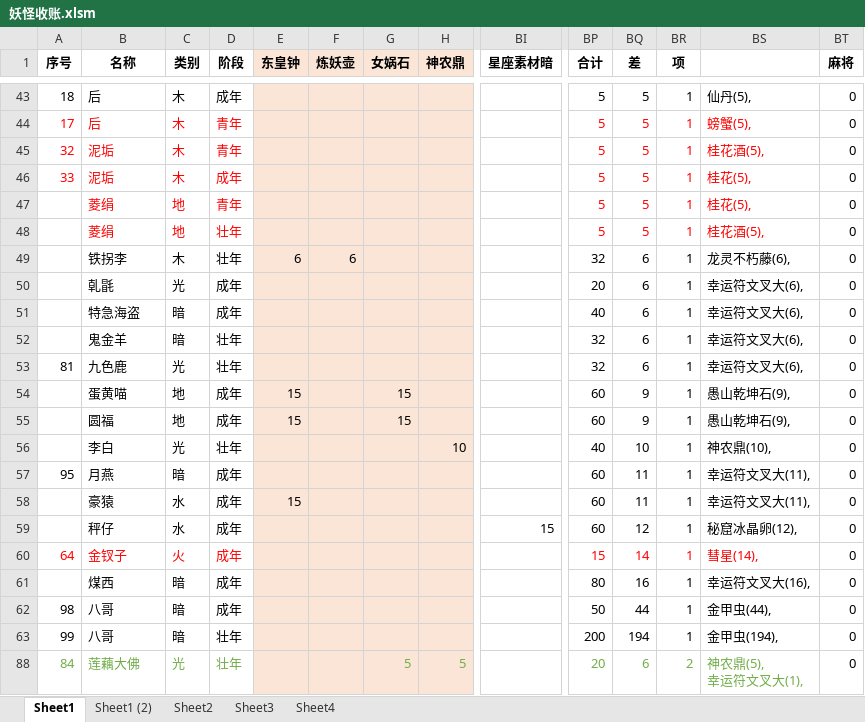
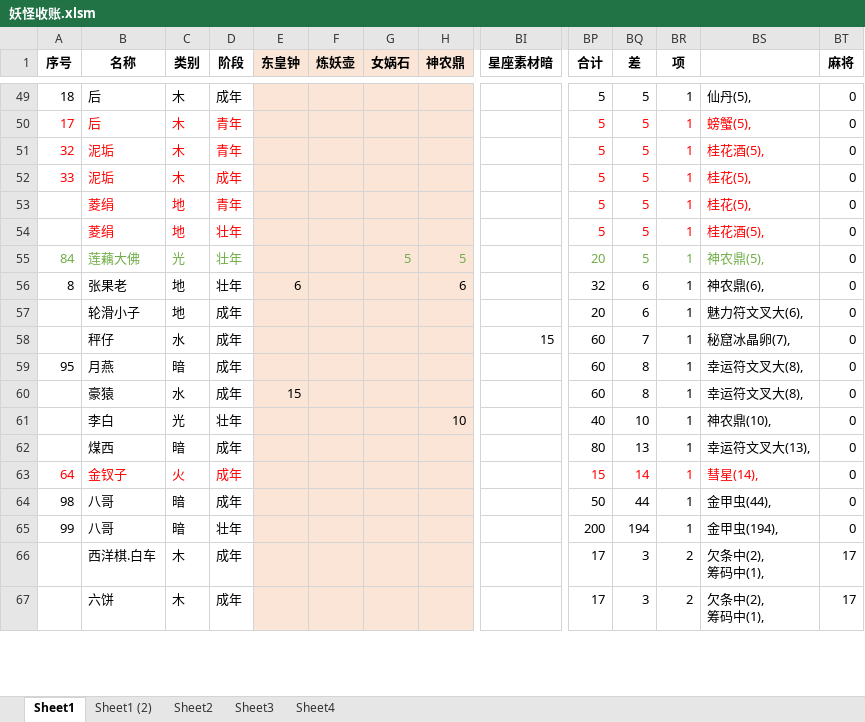
Before and after one commit to yue412/MonsterBook, an Excel workbook: bin/妖怪收账.xlsm, sheet Sheet1, drawn as a sheet; only a part is shown, gaps mark what is left out; values as stored, in another font and other column widths than the file's, no borders; charts and pictures and conditional formats not drawn; removed rows and columns are numbered as before the commit, all else as after; rows hold the shown columns only; ↵ is a line break in a cell; the diff covers the shown part only; the diff names each change by its address in the sheet, - before the commit and + after, or states it on an @@ line.

```diff
--- a/bin/妖怪收账.xlsm (sheet Sheet1)
+++ b/bin/妖怪收账.xlsm (sheet Sheet1)
-row 49:  | 铁拐李 | 木 | 壮年 | 6 | 6 |  |  |  | 32 | 6 | 1 | 龙灵不朽藤(6), | 0
-row 50:  | 乹毷 | 光 | 成年 |  |  |  |  |  | 20 | 6 | 1 | 幸运符文叉大(6), | 0
-row 51:  | 特急海盗 | 暗 | 成年 |  |  |  |  |  | 40 | 6 | 1 | 幸运符文叉大(6), | 0
-row 52:  | 鬼金羊 | 暗 | 壮年 |  |  |  |  |  | 32 | 6 | 1 | 幸运符文叉大(6), | 0
-row 53: 81 | 九色鹿 | 光 | 壮年 |  |  |  |  |  | 32 | 6 | 1 | 幸运符文叉大(6), | 0
-row 54:  | 蛋黄喵 | 地 | 成年 | 15 |  | 15 |  |  | 60 | 9 | 1 | 愚山乾坤石(9), | 0
-row 55:  | 圆福 | 地 | 成年 | 15 |  | 15 |  |  | 60 | 9 | 1 | 愚山乾坤石(9), | 0
+row 55: 84 | 莲藕大佛 | 光 | 壮年 |  |  | 5 | 5 |  | 20 | 5 | 1 | 神农鼎(5), | 0
+row 56: 8 | 张果老 | 地 | 壮年 | 6 |  |  | 6 |  | 32 | 6 | 1 | 神农鼎(6), | 0
+row 57:  | 轮滑小子 | 地 | 成年 |  |  |  |  |  | 20 | 6 | 1 | 魅力符文叉大(6), | 0
+row 58:  | 秤仔 | 水 | 成年 |  |  |  |  | 15 | 60 | 7 | 1 | 秘窟冰晶卵(7), | 0
+row 59: 95 | 月燕 | 暗 | 成年 |  |  |  |  |  | 60 | 8 | 1 | 幸运符文叉大(8), | 0
+row 60:  | 豪猿 | 水 | 成年 | 15 |  |  |  |  | 60 | 8 | 1 | 幸运符文叉大(8), | 0
-row 57: 95 | 月燕 | 暗 | 成年 |  |  |  |  |  | 60 | 11 | 1 | 幸运符文叉大(11), | 0
-row 58:  | 豪猿 | 水 | 成年 | 15 |  |  |  |  | 60 | 11 | 1 | 幸运符文叉大(11), | 0
-row 59:  | 秤仔 | 水 | 成年 |  |  |  |  | 15 | 60 | 12 | 1 | 秘窟冰晶卵(12), | 0
+row 62:  | 煤西 | 暗 | 成年 |  |  |  |  |  | 80 | 13 | 1 | 幸运符文叉大(13), | 0
-row 61:  | 煤西 | 暗 | 成年 |  |  |  |  |  | 80 | 16 | 1 | 幸运符文叉大(16), | 0
-row 88: 84 | 莲藕大佛 | 光 | 壮年 |  |  | 5 | 5 |  | 20 | 6 | 2 | 神农鼎(5), ↵ 幸运符文叉大(1), | 0
@@ row 66 unhidden:  | 西洋棋.白车 | 木 | 成年 |  |  |  |  |  | 17 | 3 | 2 | 欠条中(2), ↵ 筹码中(1), | 17 @@
@@ row 67 unhidden:  | 六饼 | 木 | 成年 |  |  |  |  |  | 17 | 3 | 2 | 欠条中(2), ↵ 筹码中(1), | 17 @@
```
Also changed, not shown: 22 added rows, 8 removed rows, 65 hidden or unhidden rows and 69 edited cells elsewhere in this sheet, formulas that keep their value, hidden cells, charts or pictures, 3 other files.
